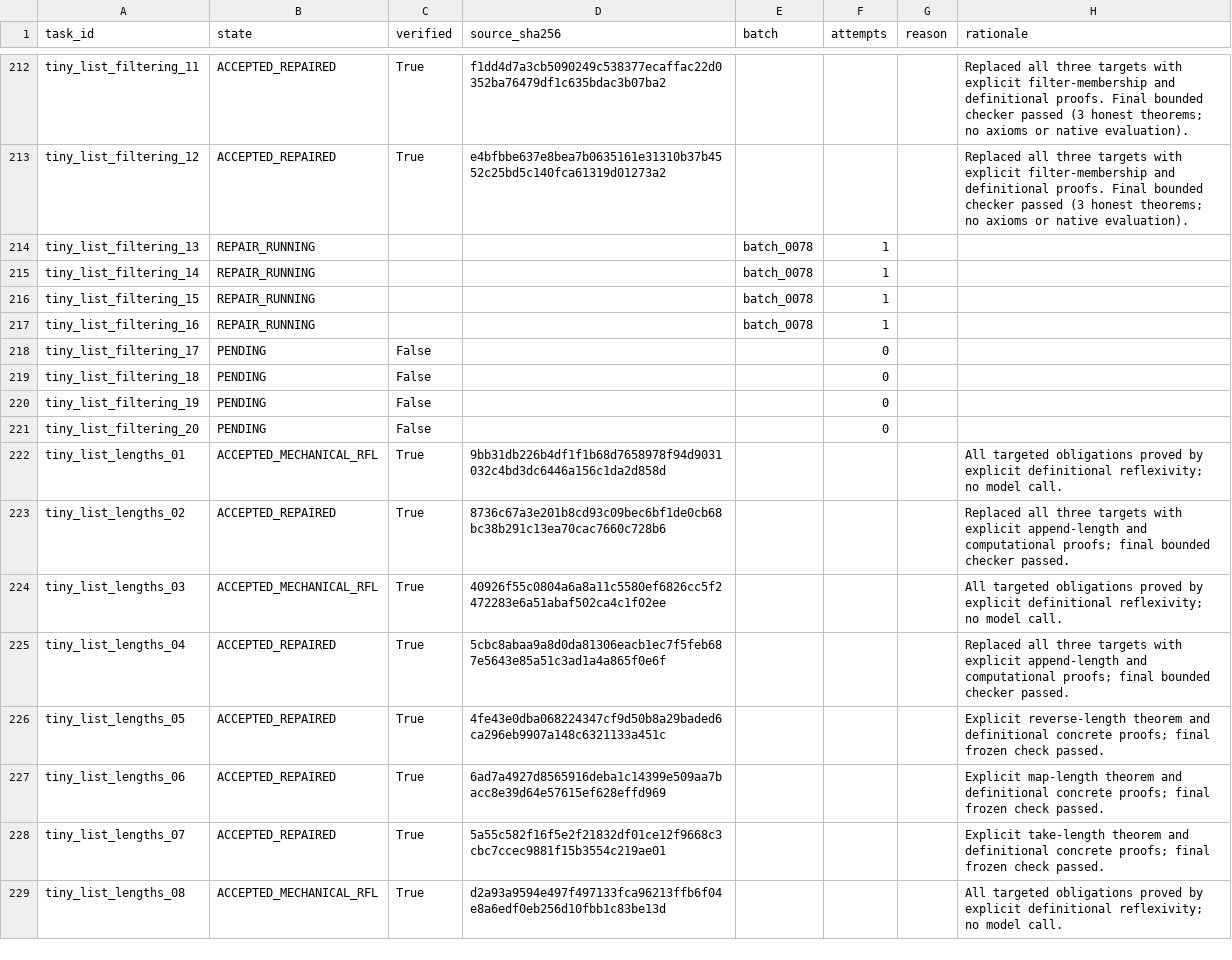
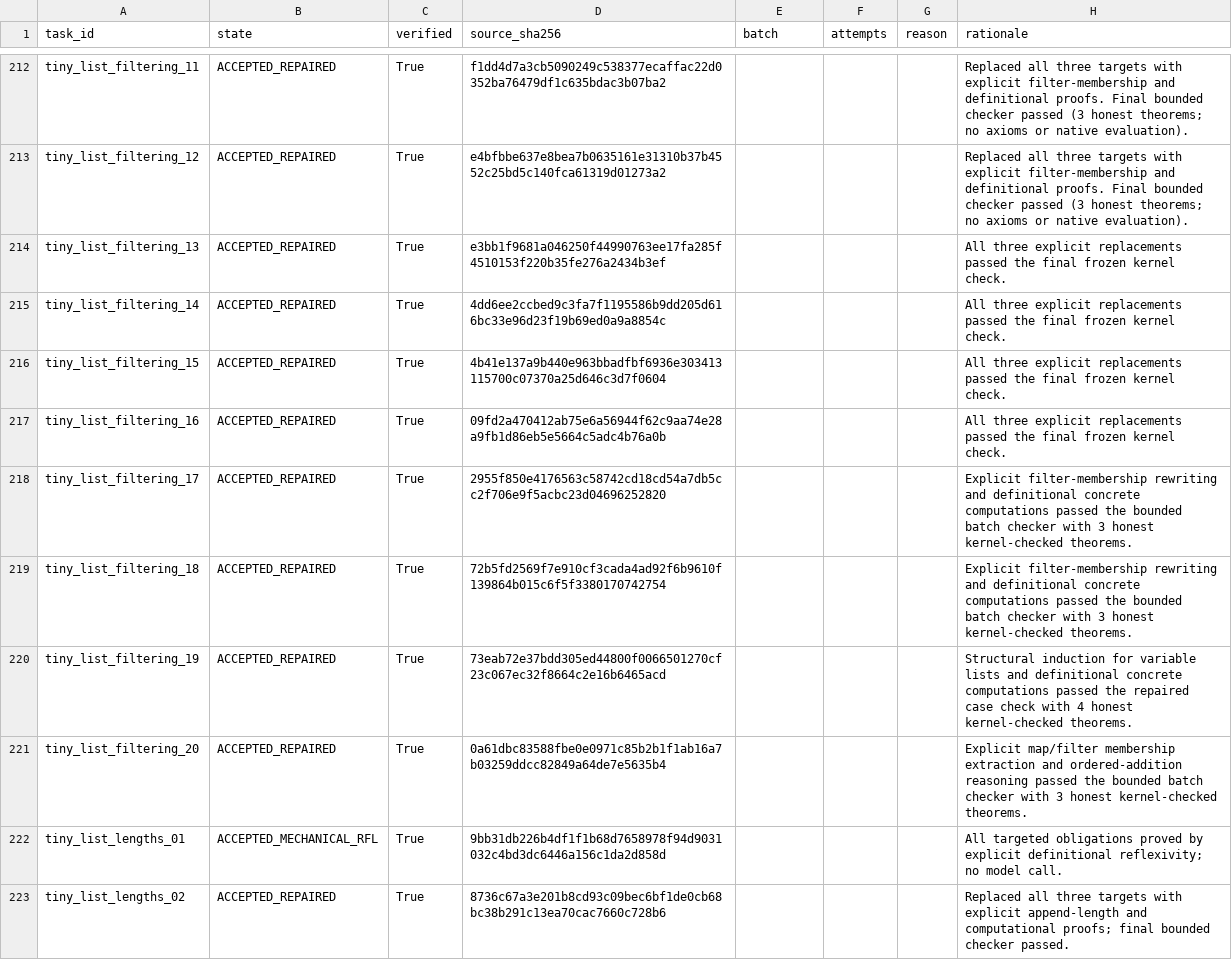
Before and after one commit to brando90/rl-4-code-verification, a CSV file: experiments/08_qwen3_base_matched_lean_sft_opus55_astra_teachers_vbv1_train_val_test/expt_v21/results/live_snap/row_progress.csv, drawn as a sheet; only a part is shown, gaps mark what is left out; the shorter side is filled out with more unchanged rows; the diff covers the shown part only.

Commit message:
Update 1.7B training, teacher cleanup and source verification progress

```diff
--- a/experiments/08_qwen3_base_matched_lean_sft_opus55_astra_teachers_vbv1_train_val_test/expt_v21/results/live_snap/row_progress.csv
+++ b/experiments/08_qwen3_base_matched_lean_sft_opus55_astra_teachers_vbv1_train_val_test/expt_v21/results/live_snap/row_progress.csv
@@ -213,10 +213,10 @@ tiny_list_filtering_11,ACCEPTED_REPAIRED,True,f1dd4d7a3cb5090249c538377ecaffac22
 tiny_list_filtering_12,ACCEPTED_REPAIRED,True,e4bfbbe637e8bea7b0635161e31310b37b4552c25bd5c140fca61319d01273a2,,,,Replaced all three targets with explicit filter-membership and definitional proofs. Final bounded checker passed (3 honest theorems; no axioms or native evaluation).
-tiny_list_filtering_13,REPAIR_RUNNING,,,batch_0078,1,,
-tiny_list_filtering_14,REPAIR_RUNNING,,,batch_0078,1,,
-tiny_list_filtering_15,REPAIR_RUNNING,,,batch_0078,1,,
-tiny_list_filtering_16,REPAIR_RUNNING,,,batch_0078,1,,
-tiny_list_filtering_17,PENDING,False,,,0,,
-tiny_list_filtering_18,PENDING,False,,,0,,
-tiny_list_filtering_19,PENDING,False,,,0,,
-tiny_list_filtering_20,PENDING,False,,,0,,
+tiny_list_filtering_13,ACCEPTED_REPAIRED,True,e3bb1f9681a046250f44990763ee17fa285f4510153f220b35fe276a2434b3ef,,,,All three explicit replacements passed the final frozen kernel check.
+tiny_list_filtering_14,ACCEPTED_REPAIRED,True,4dd6ee2ccbed9c3fa7f1195586b9dd205d616bc33e96d23f19b69ed0a9a8854c,,,,All three explicit replacements passed the final frozen kernel check.
+tiny_list_filtering_15,ACCEPTED_REPAIRED,True,4b41e137a9b440e963bbadfbf6936e303413115700c07370a25d646c3d7f0604,,,,All three explicit replacements passed the final frozen kernel check.
+tiny_list_filtering_16,ACCEPTED_REPAIRED,True,09fd2a470412ab75e6a56944f62c9aa74e28a9fb1d86eb5e5664c5adc4b76a0b,,,,All three explicit replacements passed the final frozen kernel check.
+tiny_list_filtering_17,ACCEPTED_REPAIRED,True,2955f850e4176563c58742cd18cd54a7db5cc2f706e9f5acbc23d04696252820,,,,Explicit filter-membership rewriting and definitional concrete computations passed the bounded batch checker with 3 honest kernel-checked theorems.
+tiny_list_filtering_18,ACCEPTED_REPAIRED,True,72b5fd2569f7e910cf3cada4ad92f6b9610f139864b015c6f5f3380170742754,,,,Explicit filter-membership rewriting and definitional concrete computations passed the bounded batch checker with 3 honest kernel-checked theorems.
+tiny_list_filtering_19,ACCEPTED_REPAIRED,True,73eab72e37bdd305ed44800f0066501270cf23c067ec32f8664c2e16b6465acd,,,,Structural induction for variable lists and definitional concrete computations passed the repaired case check with 4 honest kernel-checked theorems.
+tiny_list_filtering_20,ACCEPTED_REPAIRED,True,0a61dbc83588fbe0e0971c85b2b1f1ab16a7b03259ddcc82849a64de7e5635b4,,,,Explicit map/filter membership extraction and ordered-addition reasoning passed the bounded batch checker with 3 honest kernel-checked theorems.
 tiny_list_lengths_01,ACCEPTED_MECHANICAL_RFL,True,9bb31db226b4df1f1b68d7658978f94d9031032c4bd3dc6446a156c1da2d858d,,,,All targeted obligations proved by explicit definitional reflexivity; no model call.
```
Also changed, not shown: 77 edited cells elsewhere in this file, 8 other files.
